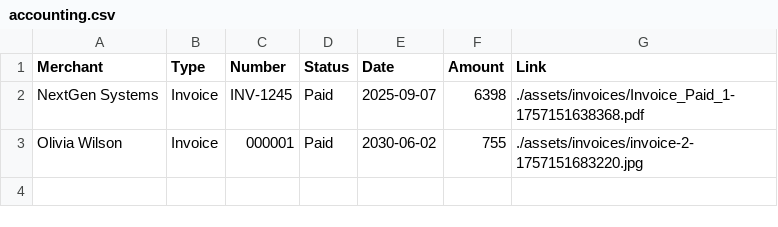
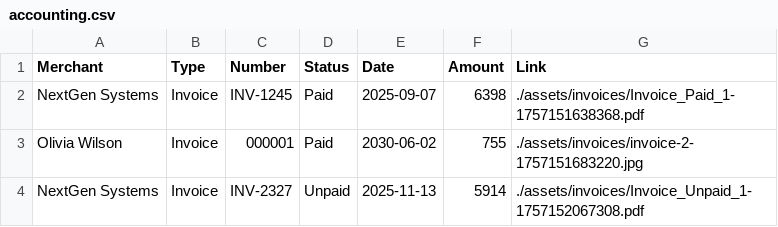
Before and after one commit to okrupesh/accounting-workflow, a CSV file: accounting.csv, drawn as a sheet.

Commit message:
Append invoice INV-2327

```diff
--- a/accounting.csv
+++ b/accounting.csv
@@ -3 +3,2 @@ NextGen Systems,Invoice,INV-1245,Paid,2025-09-07,6398,./assets/invoices/Invoice_
 Olivia Wilson,Invoice,000001,Paid,2030-06-02,755,./assets/invoices/invoice-2-1757151683220.jpg
+NextGen Systems,Invoice,INV-2327,Unpaid,2025-11-13,5914,./assets/invoices/Invoice_Unpaid_1-1757152067308.pdf
```
